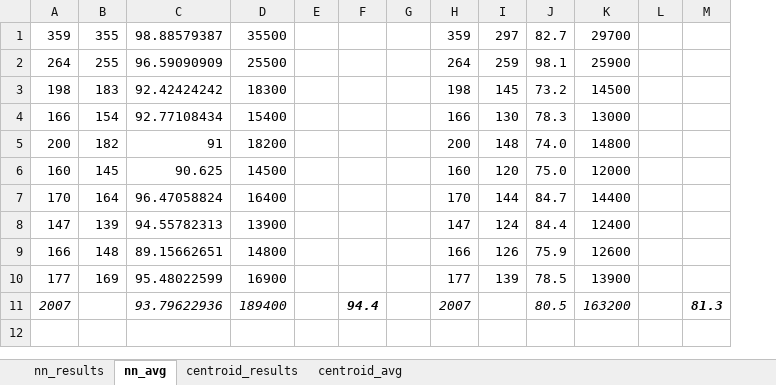
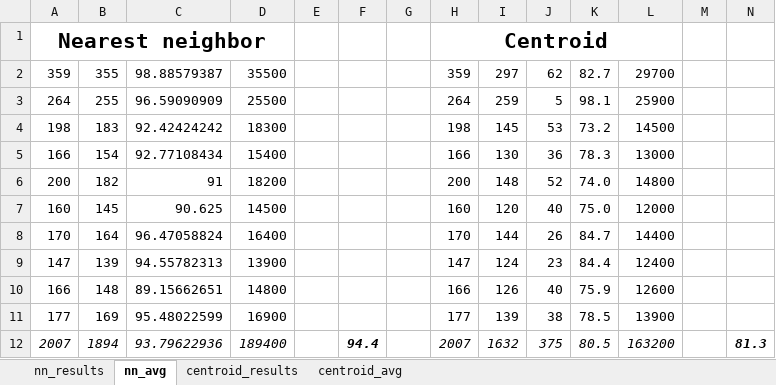
Before and after one commit to Albert0002/TNA005-MP2, an Excel workbook: Nearest neighbor vs Centroid.xlsx, sheet nn_avg, drawn as a sheet; values as stored, in another font and other column widths than the file's, no borders; addresses are those after the commit; the diff names each change by its address in the sheet, - before the commit and + after, or states it on an @@ line.

Commit message:
Excel shett updated

```diff
--- a/Nearest neighbor vs Centroid.xlsx (sheet nn_avg)
+++ b/Nearest neighbor vs Centroid.xlsx (sheet nn_avg)
+column J, rows 2-12: 62 | 5 | 53 | 36 | 52 | 40 | 26 | 23 | 40 | 38 | 375
+row 1: Nearest neighbor |  |  |  |  |  |  | Centroid
-B12: (empty)
+B12: 1894
-I12: (empty)
+I12: 1632
```
Also changed, not shown: formulas that keep their value.
